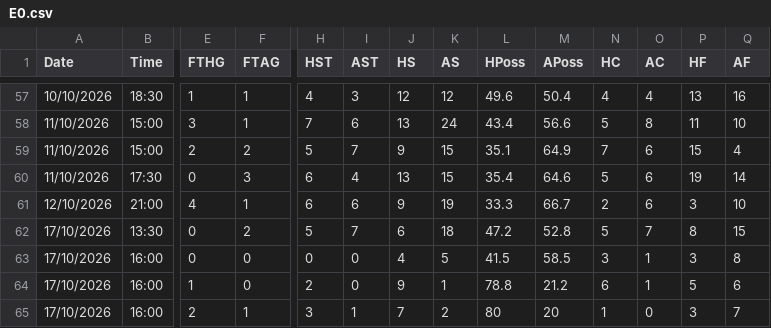
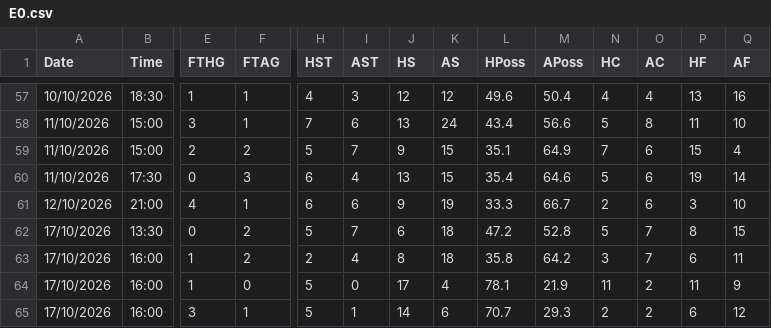
Before and after one commit to yorsbedoya-ui/pizarra-de-pronosticos, a CSV file: data/live/E0.csv, drawn as a sheet; only a part is shown, gaps mark what is left out; the diff covers the shown part only; the diff names each change by its address in the sheet, - before the commit and + after, or states it on an @@ line.

```diff
--- a/data/live/E0.csv
+++ b/data/live/E0.csv
-E63 (FTHG): 0
+E63 (FTHG): 1
-F63 (FTAG): 0
+F63 (FTAG): 2
-H63 (HST): 0
+H63 (HST): 2
-I63 (AST): 0
+I63 (AST): 4
-J63 (HS): 4
+J63 (HS): 8
-K63 (AS): 5
+K63 (AS): 18
-L63 (HPoss): 41.5
+L63 (HPoss): 35.8
-M63 (APoss): 58.5
+M63 (APoss): 64.2
-O63 (AC): 1
+O63 (AC): 7
-P63 (HF): 3
+P63 (HF): 6
-Q63 (AF): 8
+Q63 (AF): 11
-H64 (HST): 2
+H64 (HST): 5
-J64 (HS): 9
+J64 (HS): 17
-K64 (AS): 1
+K64 (AS): 4
-L64 (HPoss): 78.8
+L64 (HPoss): 78.1
-M64 (APoss): 21.2
+M64 (APoss): 21.9
-N64 (HC): 6
+N64 (HC): 11
-O64 (AC): 1
+O64 (AC): 2
-P64 (HF): 5
+P64 (HF): 11
-Q64 (AF): 6
+Q64 (AF): 9
-E65 (FTHG): 2
+E65 (FTHG): 3
-H65 (HST): 3
+H65 (HST): 5
-J65 (HS): 7
+J65 (HS): 14
-K65 (AS): 2
+K65 (AS): 6
-L65 (HPoss): 80
+L65 (HPoss): 70.7
-M65 (APoss): 20
+M65 (APoss): 29.3
-N65 (HC): 1
+N65 (HC): 2
-O65 (AC): 0
+O65 (AC): 2
-P65 (HF): 3
+P65 (HF): 6
-Q65 (AF): 7
+Q65 (AF): 12
```
Also changed, not shown: 10 edited cells elsewhere in this file, data/live/D1.csv, data/live/E1.csv, 5 other files.
